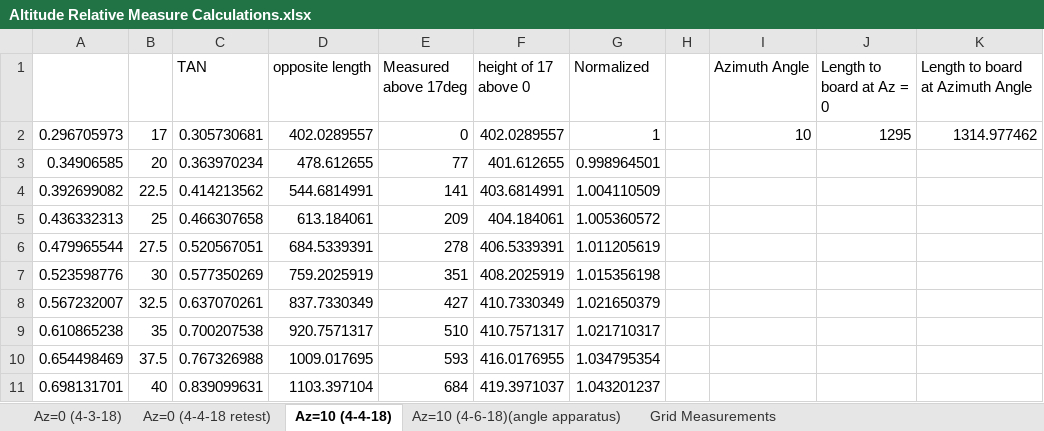
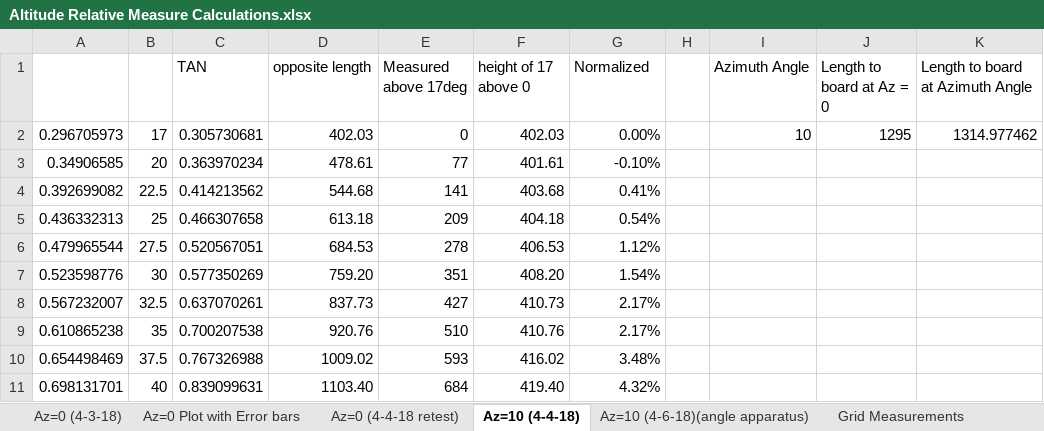
Before and after one commit to ssteejans/thesis, an Excel workbook: Testing/Relative Positioning/Altitude Relative Measure/Altitude Relative Measure Calculations.xlsx, sheet Az=10 (4-4-18), drawn as a sheet; only a part is shown; values as stored, in another font and other column widths than the file's, no borders; charts and pictures not drawn; the diff covers the shown part only; the diff names each change by its address in the sheet, - before the commit and + after, or states it on an @@ line.

```diff
--- a/Testing/Relative Positioning/Altitude Relative Measure/Altitude Relative Measure Calculations.xlsx (sheet Az=10 (4-4-18))
+++ b/Testing/Relative Positioning/Altitude Relative Measure/Altitude Relative Measure Calculations.xlsx (sheet Az=10 (4-4-18))
+sheet tab: Az=0 Plot with Error bars
-D2 (opposite length): 402.0289557
+D2 (opposite length): 402.03
-F2 (height of 17 above 0): 402.0289557
+F2 (height of 17 above 0): 402.03
-G2 (Normalized): 1
+G2 (Normalized): 0.00%
-D3 (opposite length): 478.612655
+D3 (opposite length): 478.61
-F3 (height of 17 above 0): 401.612655
+F3 (height of 17 above 0): 401.61
-G3 (Normalized): 0.998964501
+G3 (Normalized): -0.10%
-D4 (opposite length): 544.6814991
+D4 (opposite length): 544.68
-F4 (height of 17 above 0): 403.6814991
+F4 (height of 17 above 0): 403.68
-G4 (Normalized): 1.004110509
+G4 (Normalized): 0.41%
-D5 (opposite length): 613.184061
+D5 (opposite length): 613.18
-F5 (height of 17 above 0): 404.184061
+F5 (height of 17 above 0): 404.18
-G5 (Normalized): 1.005360572
+G5 (Normalized): 0.54%
-D6 (opposite length): 684.5339391
+D6 (opposite length): 684.53
-F6 (height of 17 above 0): 406.5339391
+F6 (height of 17 above 0): 406.53
-G6 (Normalized): 1.011205619
+G6 (Normalized): 1.12%
-D7 (opposite length): 759.2025919
+D7 (opposite length): 759.20
-F7 (height of 17 above 0): 408.2025919
+F7 (height of 17 above 0): 408.20
-G7 (Normalized): 1.015356198
+G7 (Normalized): 1.54%
-D8 (opposite length): 837.7330349
+D8 (opposite length): 837.73
-F8 (height of 17 above 0): 410.7330349
+F8 (height of 17 above 0): 410.73
-G8 (Normalized): 1.021650379
+G8 (Normalized): 2.17%
-D9 (opposite length): 920.7571317
+D9 (opposite length): 920.76
-F9 (height of 17 above 0): 410.7571317
+F9 (height of 17 above 0): 410.76
-G9 (Normalized): 1.021710317
+G9 (Normalized): 2.17%
-D10 (opposite length): 1009.017695
+D10 (opposite length): 1009.02
-F10 (height of 17 above 0): 416.0176955
+F10 (height of 17 above 0): 416.02
-G10 (Normalized): 1.034795354
+G10 (Normalized): 3.48%
-D11 (opposite length): 1103.397104
+D11 (opposite length): 1103.40
-F11 (height of 17 above 0): 419.3971037
+F11 (height of 17 above 0): 419.40
-G11 (Normalized): 1.043201237
+G11 (Normalized): 4.32%
```
Also changed, not shown: 1 removed row and 25 edited cells elsewhere in this sheet, sheet Az=0 (4-4-18 retest), formulas that keep their value, charts or pictures, 3 other files.
